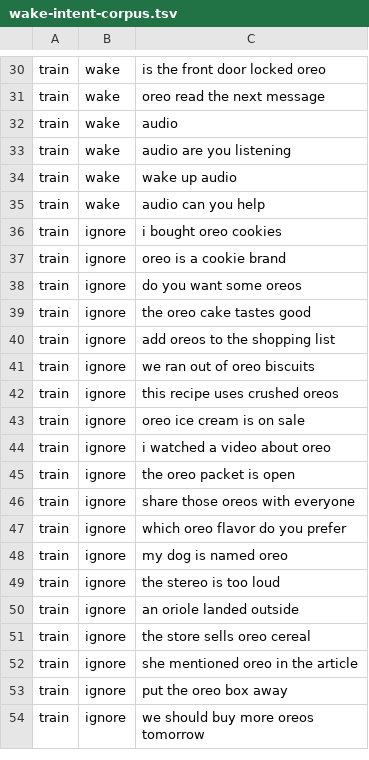
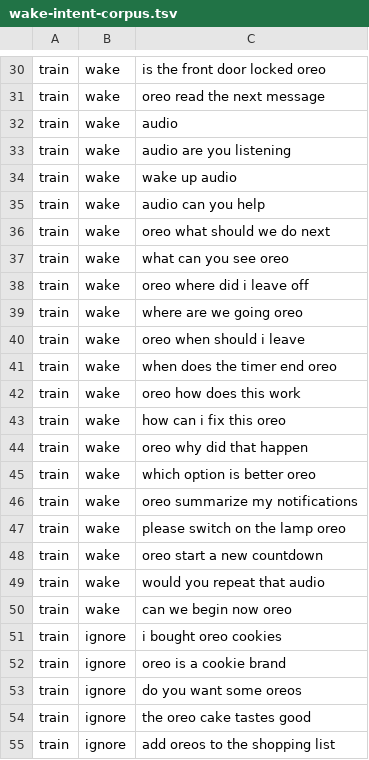
Before and after one commit to elixpo/oreoPI, a TSV file: config/wake-intent-corpus.tsv, drawn as a sheet; only a part is shown, gaps mark what is left out; the shorter side is filled out with more unchanged rows; the diff covers the shown part only.

Commit message:
fix: classify generic wake context by document evidence (#7)

```diff
--- a/config/wake-intent-corpus.tsv
+++ b/config/wake-intent-corpus.tsv
@@ -35,2 +35,17 @@ train	wake	wake up audio
 train	wake	audio can you help
+train	wake	oreo what should we do next
+train	wake	what can you see oreo
+train	wake	oreo where did i leave off
+train	wake	where are we going oreo
+train	wake	oreo when should i leave
+train	wake	when does the timer end oreo
+train	wake	oreo how does this work
+train	wake	how can i fix this oreo
+train	wake	oreo why did that happen
+train	wake	which option is better oreo
+train	wake	oreo summarize my notifications
+train	wake	please switch on the lamp oreo
+train	wake	oreo start a new countdown
+train	wake	would you repeat that audio
+train	wake	can we begin now oreo
 train	ignore	i bought oreo cookies
```
Also changed, not shown: 15 added rows elsewhere in this file, 2 other files.
